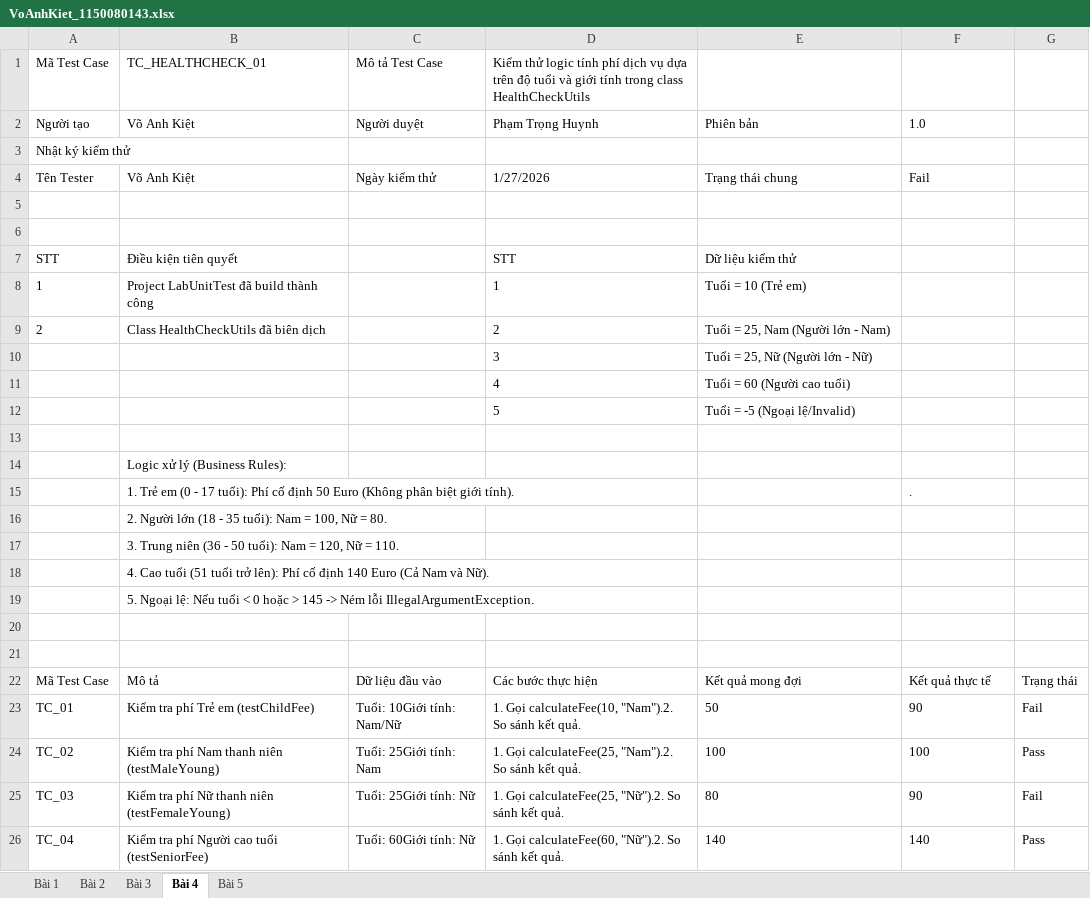
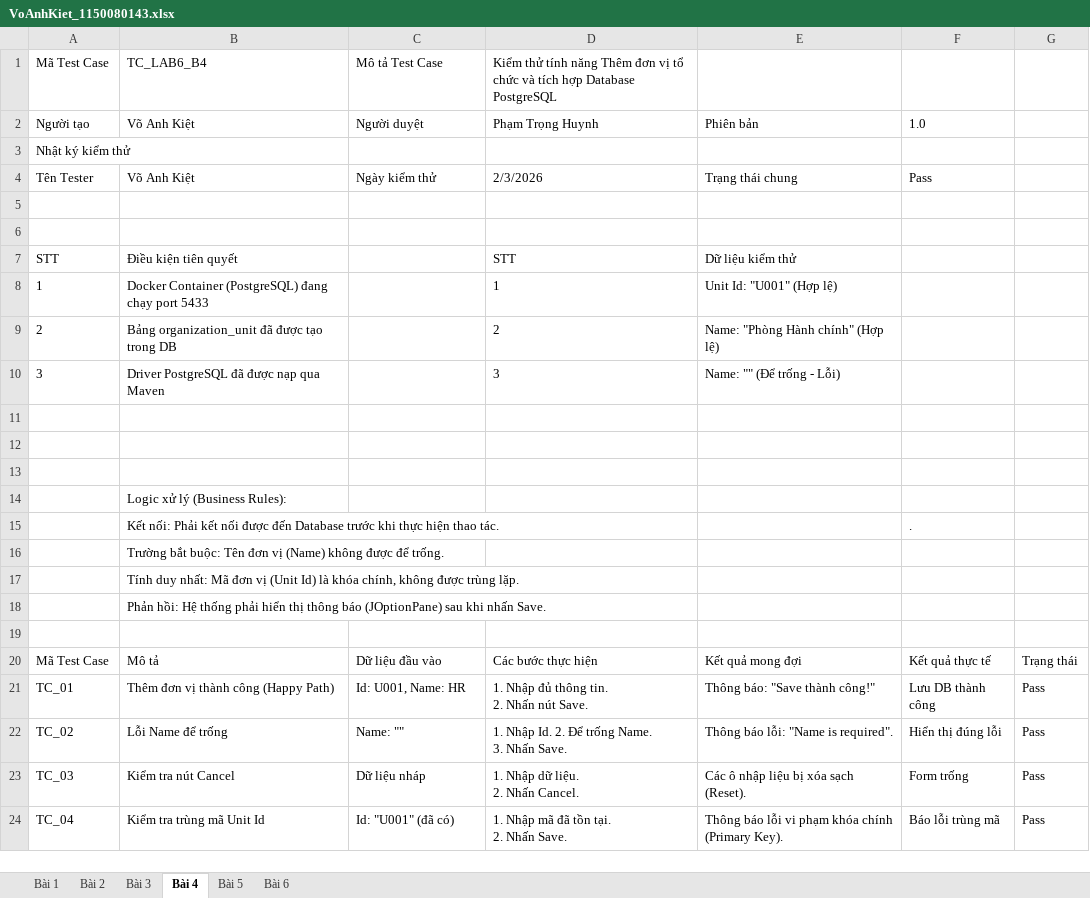
Before and after one commit to kietvo5924/1150080143_VoAnhKiet_CNPM2_Testing, an Excel workbook: VoAnhKiet_1150080143.xlsx, sheet Bài 4, drawn as a sheet; only a part is shown; values as stored, in another font and other column widths than the file's, no borders; charts and pictures not drawn; removed rows and columns are numbered as before the commit, all else as after; ↵ is a line break in a cell; the diff covers the shown part only; the diff names each change by its address in the sheet, - before the commit and + after, or states it on an @@ line.

```diff
--- a/VoAnhKiet_1150080143.xlsx (sheet Bài 4)
+++ b/VoAnhKiet_1150080143.xlsx (sheet Bài 4)
+sheet tab: Bài 6
-B1: TC_HEALTHCHECK_01
+B1: TC_LAB6_B4
-D1: Kiểm thử logic tính phí dịch vụ dựa trên độ tuổi và giới tính trong class HealthCheckUtils
+D1: Kiểm thử tính năng Thêm đơn vị tổ chức và tích hợp Database PostgreSQL
-D4: 1/27/2026
+D4: 2/3/2026
-F4: Fail
+F4: Pass
-B8: Project LabUnitTest đã build thành công
+B8: Docker Container (PostgreSQL) đang chạy port 5433
-E8: Tuổi = 10 (Trẻ em)
+E8: Unit Id: "U001" (Hợp lệ)
-B9: Class HealthCheckUtils đã biên dịch
+B9: Bảng organization_unit đã được tạo trong DB
-E9: Tuổi = 25, Nam (Người lớn - Nam)
+E9: Name: "Phòng Hành chính" (Hợp lệ)
-row 10:  |  |  | 3 | Tuổi = 25, Nữ (Người lớn - Nữ)
+row 10: 3 | Driver PostgreSQL đã được nạp qua Maven |  | 3 | Name: "" (Để trống - Lỗi)
-row 11:  |  |  | 4 | Tuổi = 60 (Người cao tuổi)
+row 11: (empty)
-row 12:  |  |  | 5 | Tuổi = -5 (Ngoại lệ/Invalid)
+row 12: (empty)
-B15: 1. Trẻ em (0 - 17 tuổi): Phí cố định 50 Euro (Không phân biệt giới tính).
+B15: Kết nối: Phải kết nối được đến Database trước khi thực hiện thao tác.
-B16: 2. Người lớn (18 - 35 tuổi): Nam = 100, Nữ = 80.
+B16: Trường bắt buộc: Tên đơn vị (Name) không được để trống.
-B17: 3. Trung niên (36 - 50 tuổi): Nam = 120, Nữ = 110.
+B17: Tính duy nhất: Mã đơn vị (Unit Id) là khóa chính, không được trùng lặp.
-B18: 4. Cao tuổi (51 tuổi trở lên): Phí cố định 140 Euro (Cả Nam và Nữ).
+B18: Phản hồi: Hệ thống phải hiển thị thông báo (JOptionPane) sau khi nhấn Save.
-row 19:  | 5. Ngoại lệ: Nếu tuổi < 0 hoặc > 145 -> Ném lỗi IllegalArgumentException.
-row 20: (empty)
-row 23: TC_01 | Kiểm tra phí Trẻ em (testChildFee) | Tuổi: 10Giới tính: Nam/Nữ | 1. Gọi calculateFee(10, "Nam").2. So sánh kết quả. | 50 | 90 | Fail
+row 21: TC_01 | Thêm đơn vị thành công (Happy Path) | Id: U001, Name: HR | 1. Nhập đủ thông tin. ↵ 2. Nhấn nút Save. | Thông báo: "Save thành công!" | Lưu DB thành công | Pass
-B22: Kiểm tra phí Nam thanh niên (testMaleYoung)
+B22: Lỗi Name để trống
-C22: Tuổi: 25Giới tính: Nam
+C22: Name: ""
-D22: 1. Gọi calculateFee(25, "Nam").2. So sánh kết quả.
+D22: 1. Nhập Id. 2. Để trống Name. ↵ 3. Nhấn Save.
-E22: 100
+E22: Thông báo lỗi: "Name is required".
-F22: 100
+F22: Hiển thị đúng lỗi
-row 25: TC_03 | Kiểm tra phí Nữ thanh niên (testFemaleYoung) | Tuổi: 25Giới tính: Nữ | 1. Gọi calculateFee(25, "Nữ").2. So sánh kết quả. | 80 | 90 | Fail
+row 23: TC_03 | Kiểm tra nút Cancel | Dữ liệu nháp | 1. Nhập dữ liệu. ↵ 2. Nhấn Cancel. | Các ô nhập liệu bị xóa sạch (Reset). | Form trống | Pass
-B24: Kiểm tra phí Người cao tuổi (testSeniorFee)
+B24: Kiểm tra trùng mã Unit Id
-C24: Tuổi: 60Giới tính: Nữ
+C24: Id: "U001" (đã có)
-D24: 1. Gọi calculateFee(60, "Nữ").2. So sánh kết quả.
+D24: 1. Nhập mã đã tồn tại. ↵ 2. Nhấn Save.
-E24: 140
+E24: Thông báo lỗi vi phạm khóa chính (Primary Key).
-F24: 140
+F24: Báo lỗi trùng mã
```
Also changed, not shown: 1 removed row elsewhere in this sheet, sheet Bài 5, sheet Bài 1, sheet Bài 3, sheet Bài 2, charts or pictures, 2 other files.
